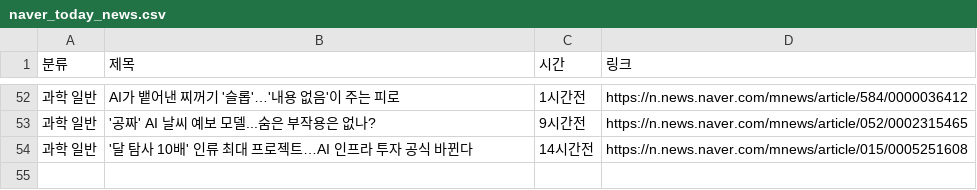
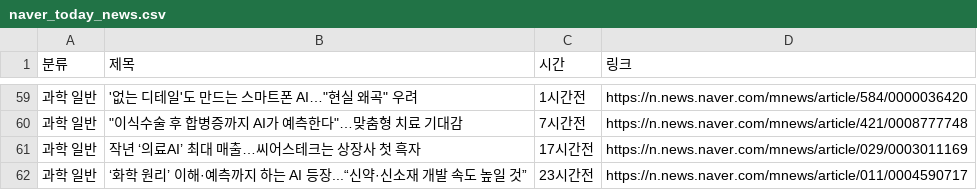
Before and after one commit to didbsth/news-, a CSV file: naver_today_news.csv, drawn as a sheet; only a part is shown, gaps mark what is left out; addresses are those after the commit; the diff covers the shown part only; the diff names each change by its address in the sheet, - before the commit and + after, or states it on an @@ line.

```diff
--- a/naver_today_news.csv
+++ b/naver_today_news.csv
-B59 (제목): AI가 뱉어낸 찌꺼기 '슬롭'…'내용 없음'이 주는 피로
+B59 (제목): '없는 디테일'도 만드는 스마트폰 AI…"현실 왜곡" 우려
-D59 (링크): https://n.news.naver.com/mnews/article/584/0000036412
+D59 (링크): https://n.news.naver.com/mnews/article/584/0000036420
-B60 (제목): '공짜' AI 날씨 예보 모델...숨은 부작용은 없나?
+B60 (제목): "이식수술 후 합병증까지 AI가 예측한다"…맞춤형 치료 기대감
-C60 (시간): 9시간전
+C60 (시간): 7시간전
-D60 (링크): https://n.news.naver.com/mnews/article/052/0002315465
+D60 (링크): https://n.news.naver.com/mnews/article/421/0008777748
-B61 (제목): '달 탐사 10배' 인류 최대 프로젝트…AI 인프라 투자 공식 바뀐다
+B61 (제목): 작년 ‘의료AI’ 최대 매출…씨어스테크는 상장사 첫 흑자
-C61 (시간): 14시간전
+C61 (시간): 17시간전
-D61 (링크): https://n.news.naver.com/mnews/article/015/0005251608
+D61 (링크): https://n.news.naver.com/mnews/article/029/0003011169
+row 62: 과학 일반 | ‘화학 원리’ 이해·예측까지 하는 AI 등장...“신약·신소재 개발 속도 높일 것” | 23시간전 | https://n.news.naver.com/mnews/article/011/0004590717
```
Also changed, not shown: 11 added rows, 4 removed rows and 113 edited cells elsewhere in this file, 1 other file.
